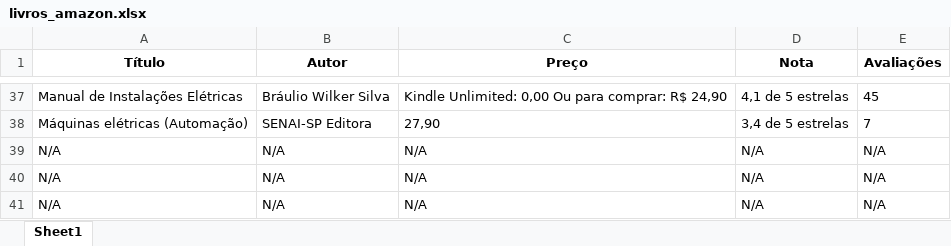
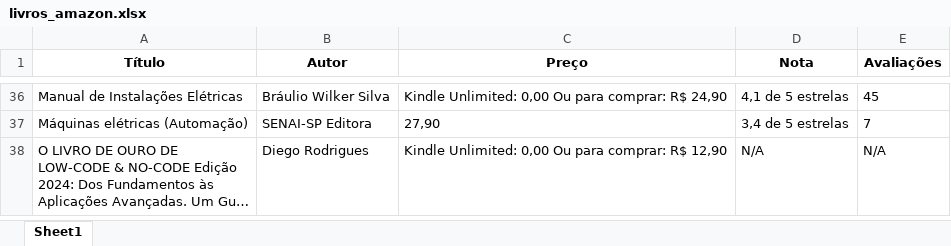
Before and after one commit to Marvingms7/projeto_livro, an Excel workbook: livros_amazon.xlsx, sheet Sheet1, drawn as a sheet; only a part is shown, gaps mark what is left out; the shorter side is filled out with more unchanged rows; long unchanged cells end in …; values as stored, in another font and other column widths than the file's, no borders; removed rows and columns are numbered as before the commit, all else as after; the diff covers the shown part only; the diff names each change by its address in the sheet, - before the commit and + after, or states it on an @@ line.

```diff
--- a/livros_amazon.xlsx (sheet Sheet1)
+++ b/livros_amazon.xlsx (sheet Sheet1)
-row 39: N/A | N/A | N/A | N/A | N/A
-row 40: N/A | N/A | N/A | N/A | N/A
-row 41: N/A | N/A | N/A | N/A | N/A
```
Also changed, not shown: 1 added row, 3 removed rows and 2 edited cells elsewhere in this sheet, 2 other files.
